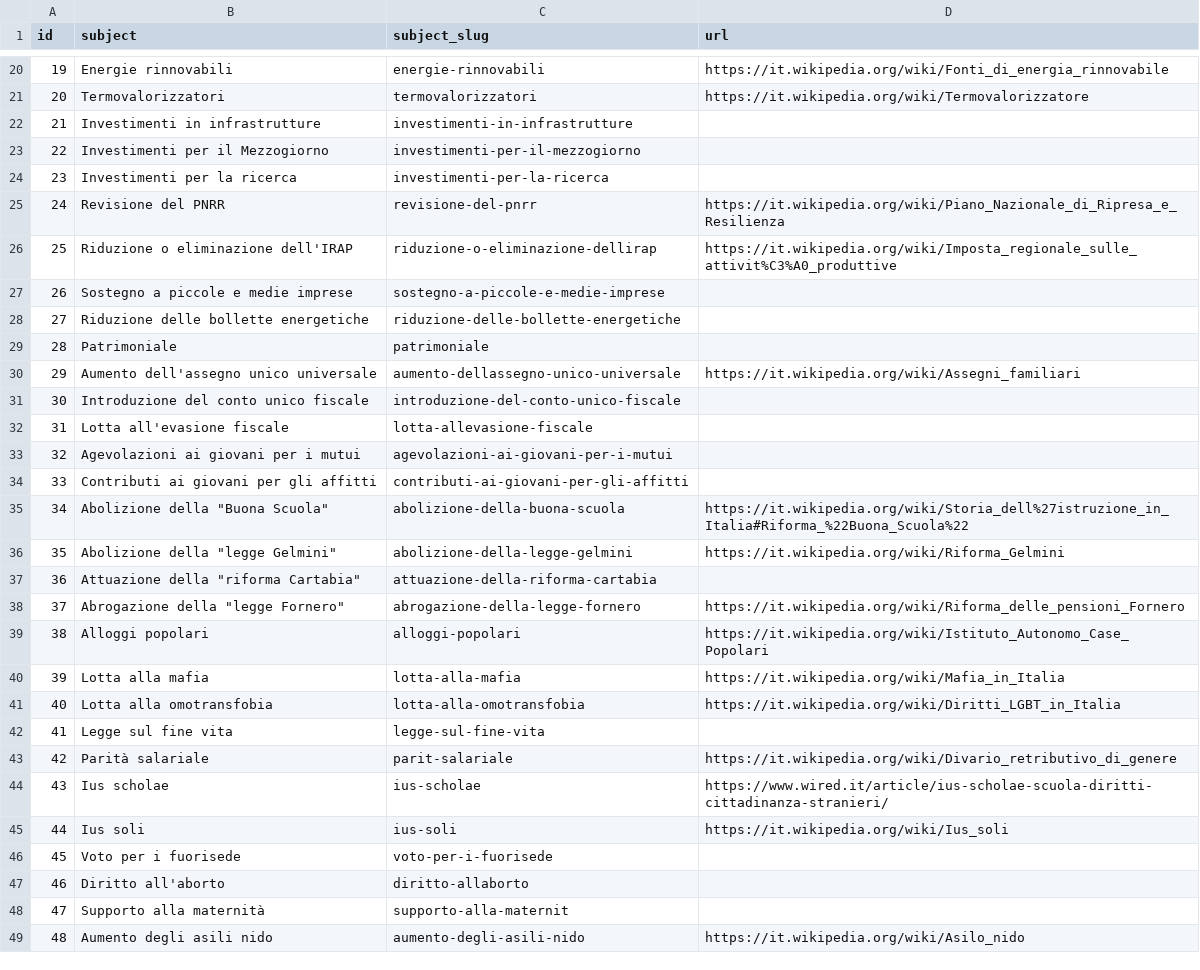
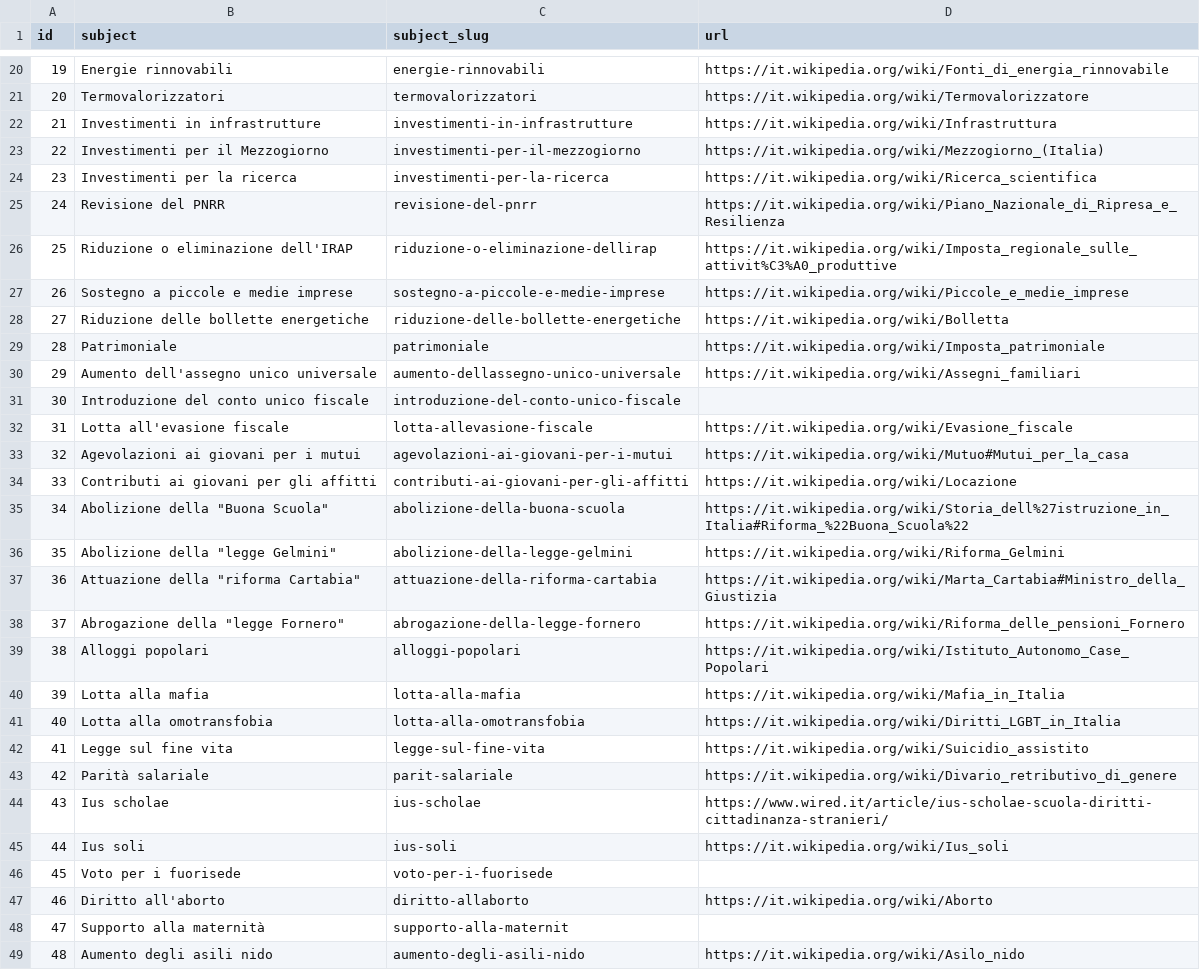
Before and after one commit to indecis-it/data, a CSV file: data/glossary.csv, drawn as a sheet; only a part is shown, gaps mark what is left out; the diff covers the shown part only.

```diff
--- a/data/glossary.csv
+++ b/data/glossary.csv
@@ -21,18 +21,18 @@ id,subject,subject_slug,url
 20,Termovalorizzatori,termovalorizzatori,https://it.wikipedia.org/wiki/Termovalorizzatore
-21,Investimenti in infrastrutture,investimenti-in-infrastrutture,
-22,Investimenti per il Mezzogiorno,investimenti-per-il-mezzogiorno,
-23,Investimenti per la ricerca,investimenti-per-la-ricerca,
+21,Investimenti in infrastrutture,investimenti-in-infrastrutture,https://it.wikipedia.org/wiki/Infrastruttura
+22,Investimenti per il Mezzogiorno,investimenti-per-il-mezzogiorno,https://it.wikipedia.org/wiki/Mezzogiorno_(Italia)
+23,Investimenti per la ricerca,investimenti-per-la-ricerca,https://it.wikipedia.org/wiki/Ricerca_scientifica
 24,Revisione del PNRR,revisione-del-pnrr,https://it.wikipedia.org/wiki/Piano_Nazionale_di_Ripresa_e_Resilienza
 25,Riduzione o eliminazione dell'IRAP,riduzione-o-eliminazione-dellirap,https://it.wikipedia.org/wiki/Imposta_regionale_sulle_attivit%C3%A0_produttive
-26,Sostegno a piccole e medie imprese,sostegno-a-piccole-e-medie-imprese,
-27,Riduzione delle bollette energetiche,riduzione-delle-bollette-energetiche,
-28,Patrimoniale,patrimoniale,
+26,Sostegno a piccole e medie imprese,sostegno-a-piccole-e-medie-imprese,https://it.wikipedia.org/wiki/Piccole_e_medie_imprese
+27,Riduzione delle bollette energetiche,riduzione-delle-bollette-energetiche,https://it.wikipedia.org/wiki/Bolletta
+28,Patrimoniale,patrimoniale,https://it.wikipedia.org/wiki/Imposta_patrimoniale
 29,Aumento dell'assegno unico universale,aumento-dellassegno-unico-universale,https://it.wikipedia.org/wiki/Assegni_familiari
 30,Introduzione del conto unico fiscale,introduzione-del-conto-unico-fiscale,
-31,Lotta all'evasione fiscale,lotta-allevasione-fiscale,
-32,Agevolazioni ai giovani per i mutui,agevolazioni-ai-giovani-per-i-mutui,
-33,Contributi ai giovani per gli affitti,contributi-ai-giovani-per-gli-affitti,
+31,Lotta all'evasione fiscale,lotta-allevasione-fiscale,https://it.wikipedia.org/wiki/Evasione_fiscale
+32,Agevolazioni ai giovani per i mutui,agevolazioni-ai-giovani-per-i-mutui,https://it.wikipedia.org/wiki/Mutuo#Mutui_per_la_casa
+33,Contributi ai giovani per gli affitti,contributi-ai-giovani-per-gli-affitti,https://it.wikipedia.org/wiki/Locazione
 34,"Abolizione della ""Buona Scuola""",abolizione-della-buona-scuola,https://it.wikipedia.org/wiki/Storia_dell%27istruzione_in_Italia#Riforma_%22Buona_Scuola%22
 35,"Abolizione della ""legge Gelmini""",abolizione-della-legge-gelmini,https://it.wikipedia.org/wiki/Riforma_Gelmini
-36,"Attuazione della ""riforma Cartabia""",attuazione-della-riforma-cartabia,
+36,"Attuazione della ""riforma Cartabia""",attuazione-della-riforma-cartabia,https://it.wikipedia.org/wiki/Marta_Cartabia#Ministro_della_Giustizia
 37,"Abrogazione della ""legge Fornero""",abrogazione-della-legge-fornero,https://it.wikipedia.org/wiki/Riforma_delle_pensioni_Fornero
@@ -41,3 +41,3 @@ id,subject,subject_slug,url
 40,Lotta alla omotransfobia,lotta-alla-omotransfobia,https://it.wikipedia.org/wiki/Diritti_LGBT_in_Italia
-41,Legge sul fine vita,legge-sul-fine-vita,
+41,Legge sul fine vita,legge-sul-fine-vita,https://it.wikipedia.org/wiki/Suicidio_assistito
 42,Parità salariale,parit-salariale,https://it.wikipedia.org/wiki/Divario_retributivo_di_genere
@@ -46,3 +46,3 @@ id,subject,subject_slug,url
 45,Voto per i fuorisede,voto-per-i-fuorisede,
-46,Diritto all'aborto,diritto-allaborto,
+46,Diritto all'aborto,diritto-allaborto,https://it.wikipedia.org/wiki/Aborto
 47,Supporto alla maternità,supporto-alla-maternit,
```
Also changed, not shown: 23 edited cells elsewhere in this file, data/categories.csv, data/pagella_politica.csv, 7 other files.
